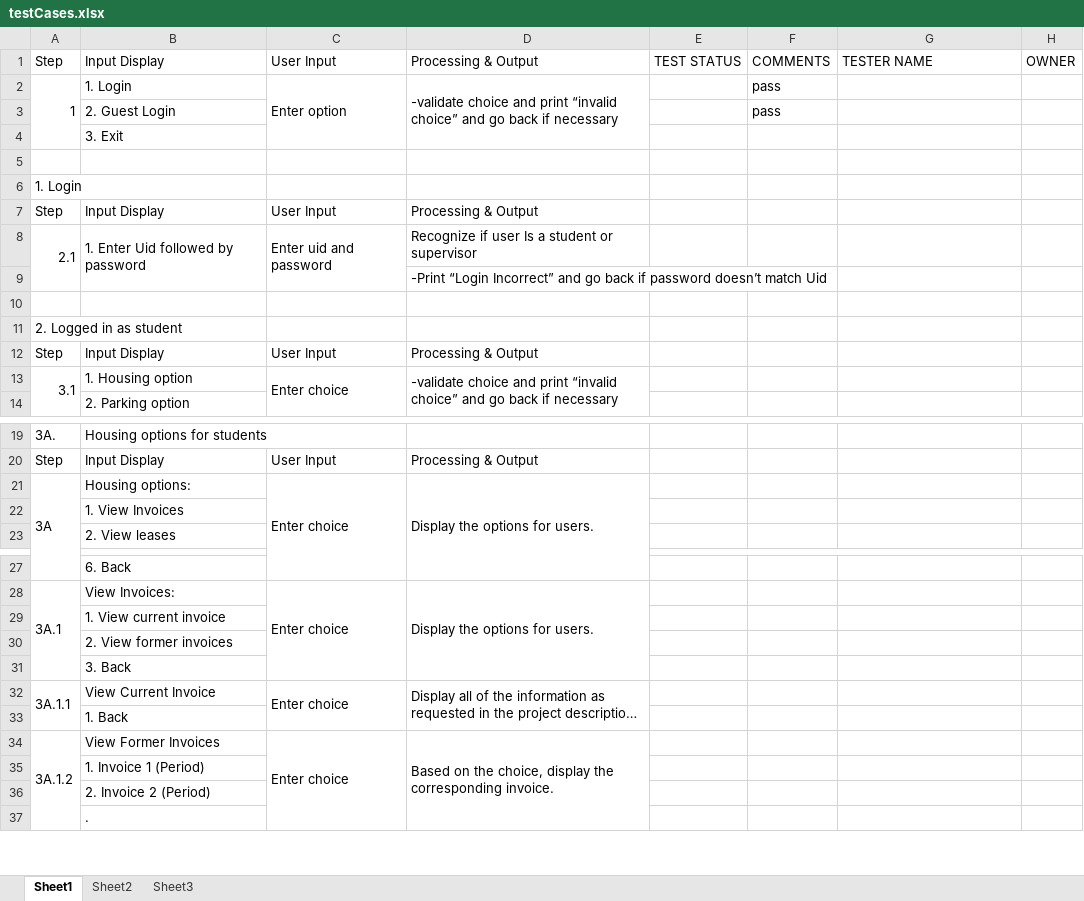
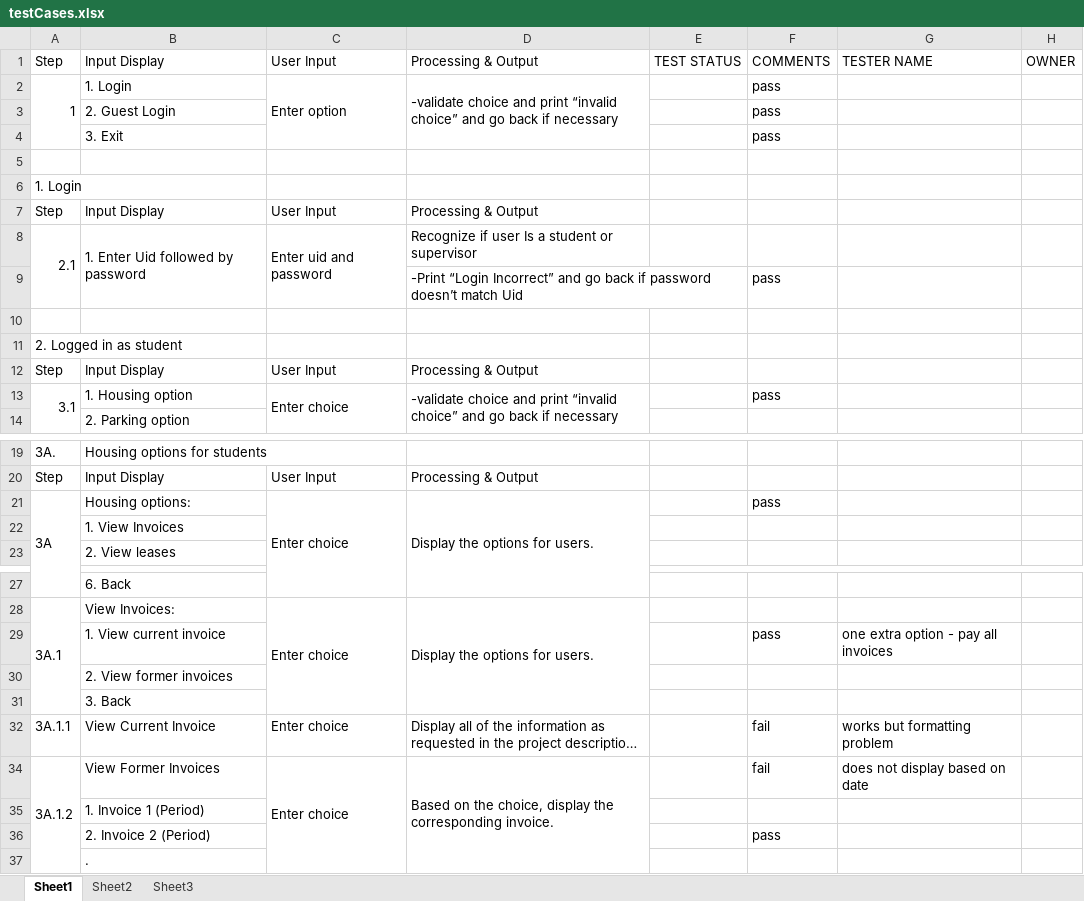
Before and after one commit to manish211/UnivHousingApp, an Excel workbook: testCases.xlsx, sheet Sheet1, drawn as a sheet; only a part is shown, gaps mark what is left out; long unchanged cells end in …; values as stored, in another font and other column widths than the file's, no borders; removed rows and columns are numbered as before the commit, all else as after; the diff covers the shown part only; the diff names each change by its address in the sheet, - before the commit and + after, or states it on an @@ line.

```diff
--- a/testCases.xlsx (sheet Sheet1)
+++ b/testCases.xlsx (sheet Sheet1)
-F4: (empty)
+F4: pass
-F9: (empty)
+F9: pass
-F13: (empty)
+F13: pass
-F21: (empty)
+F21: pass
-row 29:  | 1. View current invoice
+row 29:  | 1. View current invoice |  |  |  | pass | one extra option - pay all invoices
-A32:A33 merged
-C32:C33 merged
-D32:D33 merged
-F32: (empty)
+F32: fail
-G32: (empty)
+G32: works but formatting problem
@@ row 33 hidden:  | 1. Back @@
-F34: (empty)
+F34: fail
-G34: (empty)
+G34: does not display based on date
-F36: (empty)
+F36: pass
```
Also changed, not shown: 4 edited cells elsewhere in this sheet, 4 other files.
